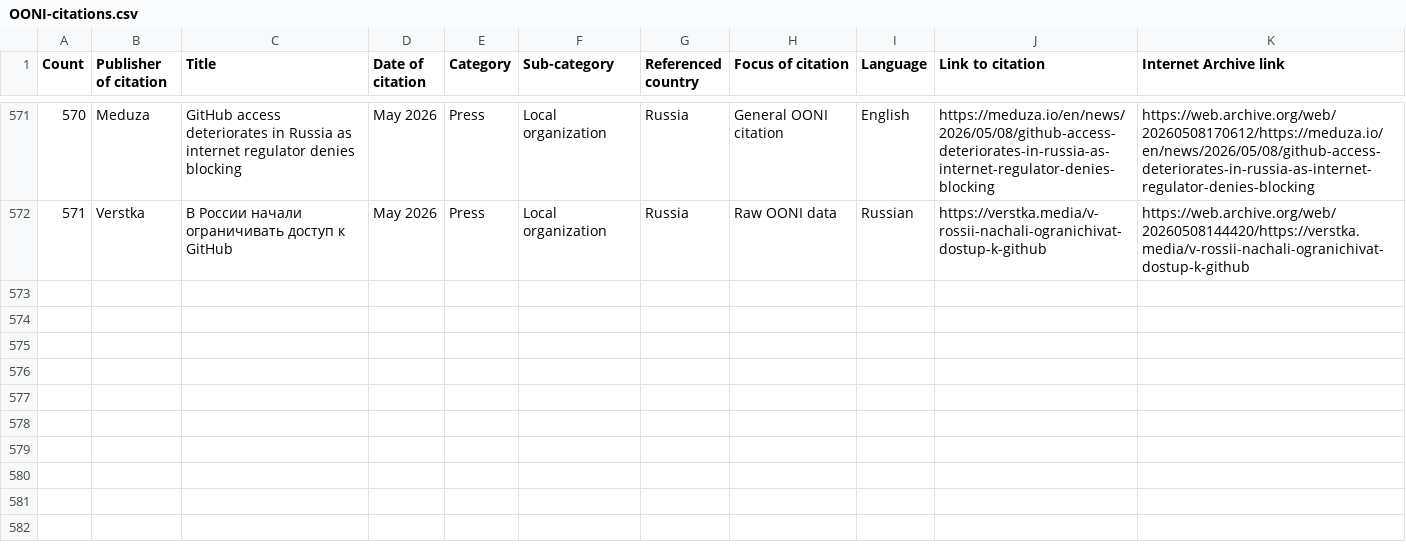
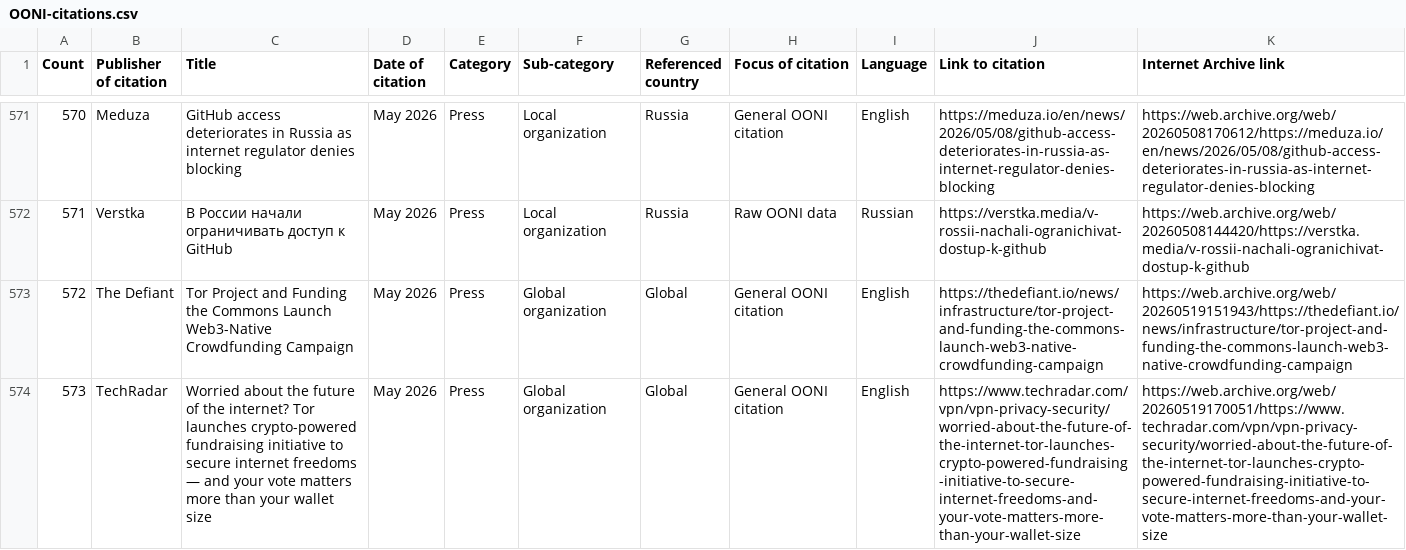
Before and after one commit to ooni/ooni.github.io, a CSV file: OONI-citations.csv, drawn as a sheet; only a part is shown, gaps mark what is left out; the diff names each change by its address in the sheet, - before the commit and + after, or states it on an @@ line.

Commit message:
deploy: ooni/ooni.org@57478961aad2da3deaf2f0f587e306beb195f369

```diff
--- a/OONI-citations.csv
+++ b/OONI-citations.csv
+row 573: 572 | The Defiant | Tor Project and Funding the Commons Launch Web3-Native Crowdfunding Campaign | May 2026 | Press | Global organization | Global | General OONI citation | English | https://thedefiant.io/news/infrastructure/tor-project-and-funding-the-commons-launch-web3-native-crowdfunding-campaign | https://web.archive.org/web/20260519151943/https://thedefiant.io/news/infrastructure/tor-project-and-funding-the-commons-launch-web3-native-crowdfunding-campaign
+row 574: 573 | TechRadar | Worried about the future of the internet? Tor launches crypto-powered fundraising initiative to secure internet freedoms — and your vote matters more than your wallet size | May 2026 | Press | Global organization | Global | General OONI citation | English | https://www.techradar.com/vpn/vpn-privacy-security/worried-about-the-future-of-the-internet-tor-launches-crypto-powered-fundraising-initiative-to-secure-internet-freedoms-and-your-vote-matters-more-than-your-wallet-size | https://web.archive.org/web/20260519170051/https://www.techradar.com/vpn/vpn-privacy-security/worried-about-the-future-of-the-internet-tor-launches-crypto-powered-fundraising-initiative-to-secure-internet-freedoms-and-your-vote-matters-more-than-your-wallet-size
```
Also changed, not shown: 35 other files.
